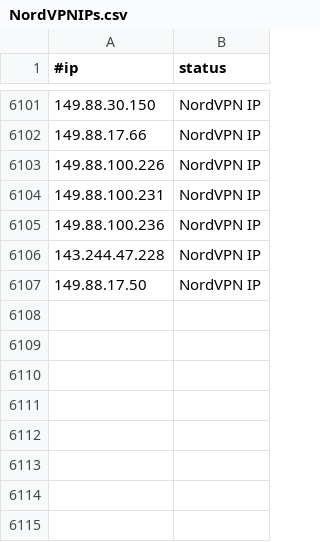
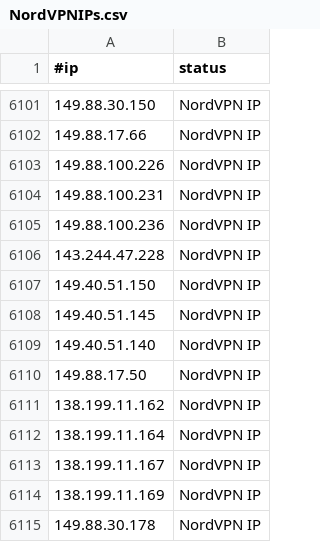
Before and after one commit to beac0n5/C2IntelFeeds, a CSV file: vpn/NordVPNIPs.csv, drawn as a sheet; only a part is shown, gaps mark what is left out.

```diff
--- a/vpn/NordVPNIPs.csv
+++ b/vpn/NordVPNIPs.csv
@@ -6106,2 +6106,10 @@
 143.244.47.228,NordVPN IP
+149.40.51.150,NordVPN IP
+149.40.51.145,NordVPN IP
+149.40.51.140,NordVPN IP
 149.88.17.50,NordVPN IP
+138.199.11.162,NordVPN IP
+138.199.11.164,NordVPN IP
+138.199.11.167,NordVPN IP
+138.199.11.169,NordVPN IP
+149.88.30.178,NordVPN IP
```
Also changed, not shown: feeds/DNSC2Domains-30day.csv, vpn/ProtonVPNIPs.csv, 1 other file.
